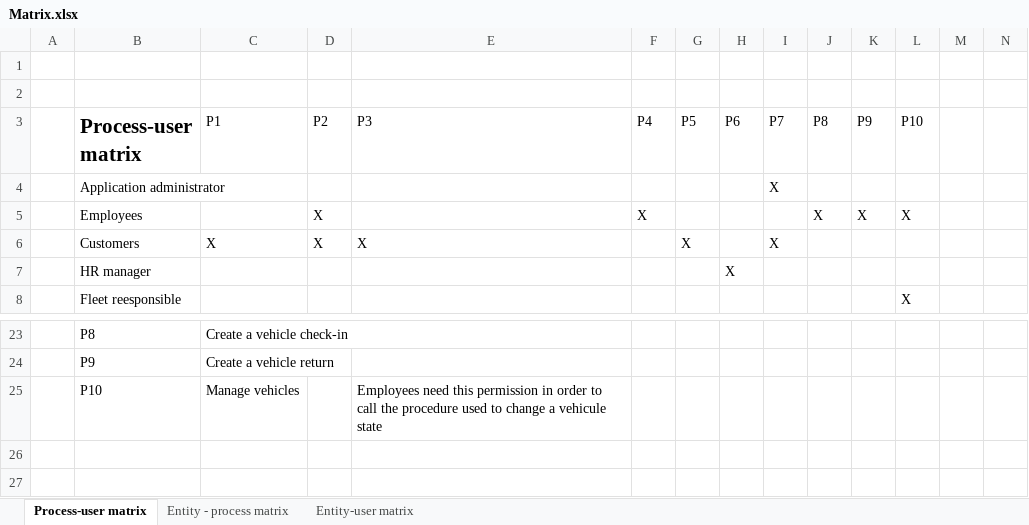
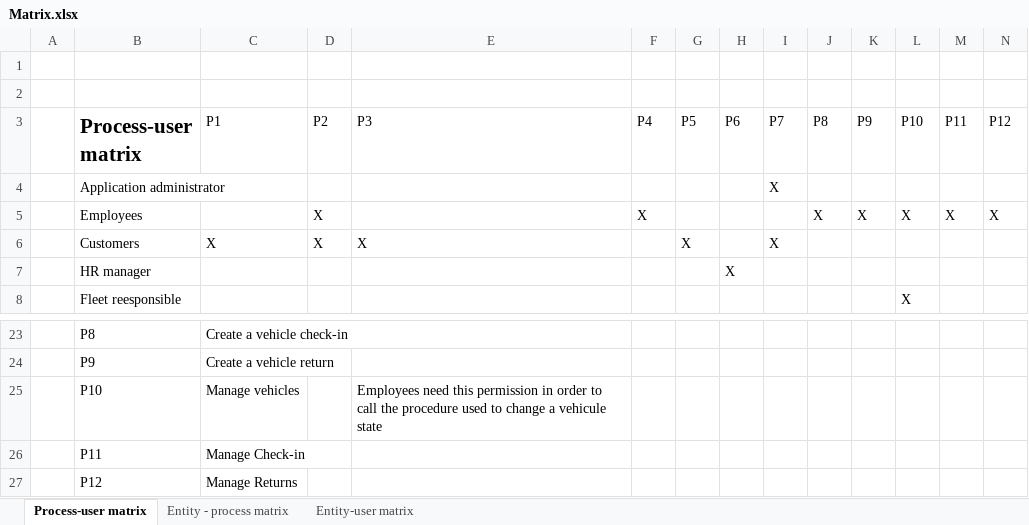
Before and after one commit to Mathis-Dory/db-security-2023, an Excel workbook: Matrix.xlsx, sheet Process-user matrix, drawn as a sheet; only a part is shown, gaps mark what is left out; values as stored, in another font and other column widths than the file's, no borders; table styles not drawn; the diff names each change by its address in the sheet, - before the commit and + after, or states it on an @@ line.

```diff
--- a/Matrix.xlsx (sheet Process-user matrix)
+++ b/Matrix.xlsx (sheet Process-user matrix)
-M3: (empty)
+M3: P11
-N3: (empty)
+N3: P12
-M5 (P11): (empty)
+M5 (P11): X
-N5 (P12): (empty)
+N5 (P12): X
+row 26:  | P11 | Manage Check-in
+row 27:  | P12 | Manage Returns
```
Also changed, not shown: sheet Entity - process matrix, sheet Entity-user matrix, 4 other files.
